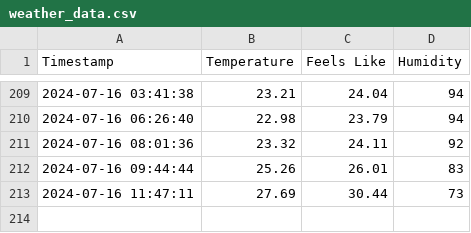
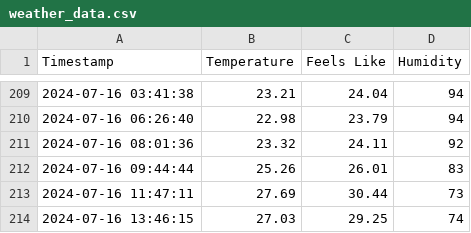
Before and after one commit to patrickloeber/python-github-action-template, a CSV file: weather_data.csv, drawn as a sheet; only a part is shown, gaps mark what is left out.

```diff
--- a/weather_data.csv
+++ b/weather_data.csv
@@ -213 +213,2 @@ Timestamp,Temperature,Feels Like,Humidity
 2024-07-16 11:47:11,27.69,30.44,73
+2024-07-16 13:46:15,27.03,29.25,74
```
Also changed, not shown: 1 other file.
